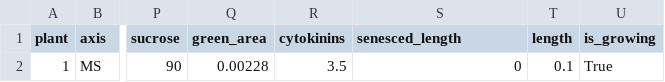
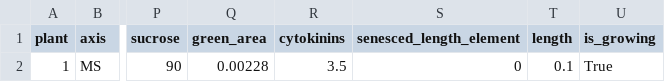
Before and after one commit to openalea-incubator/senesc-wheat, a CSV file: example/inputs/elements_inputs.csv, drawn as a sheet; only a part is shown, gaps mark what is left out; the diff names each change by its address in the sheet, - before the commit and + after, or states it on an @@ line.

Commit message:
Rename the variable 'senesced_length' by 'senesced_length_element' in order not to overwrite adel parameter senesced_length which is the senesced length of the visible part of an organ.

```diff
--- a/example/inputs/elements_inputs.csv
+++ b/example/inputs/elements_inputs.csv
-S1: senesced_length
+S1: senesced_length_element
```
Also changed, not shown: 5 other files.
